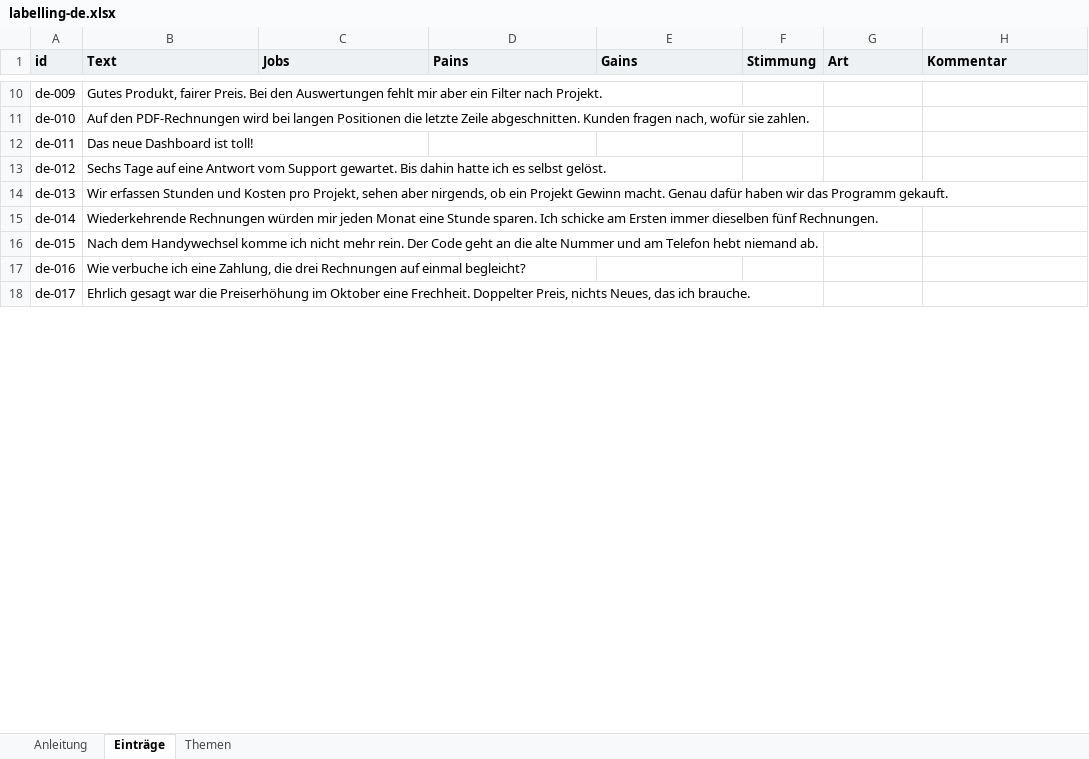
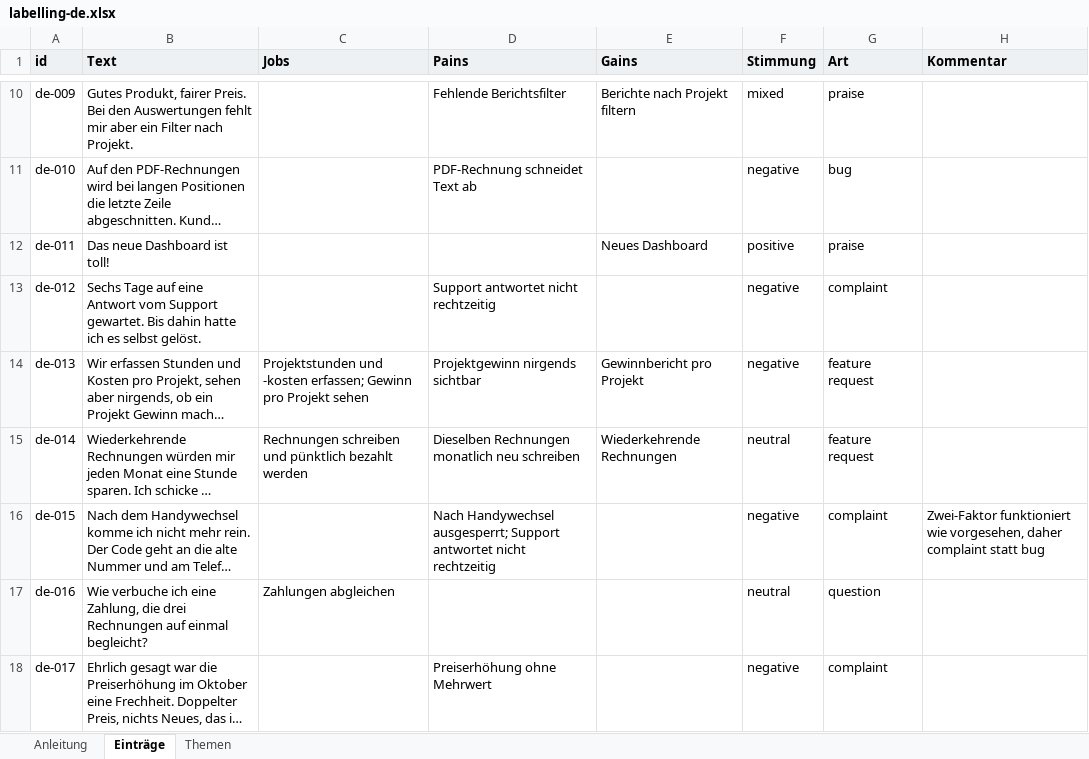
Before and after one commit to akojif/painfold, an Excel workbook: data/eval/analysis/labelling-de.xlsx, sheet Einträge, drawn as a sheet; only a part is shown, gaps mark what is left out; long unchanged cells end in …; values as stored, in another font and other column widths than the file's, no borders; the diff covers the shown part only; the diff names each change by its address in the sheet, - before the commit and + after, or states it on an @@ line.

Commit message:
Analysis evaluation: gold labels and theme merges
English items labelled by Francis, German items by a classmate on their
own, with the English labels available. Pain and gain names were merged
afterwards so grouping can be measured: suggested from the names alone,
without any Painfold output, and reviewed by Francis. merge-<lang>.xlsx
keeps each original name (column B) next to its merged name (column D);
only names changed, never which pains and gains belong to a row.

Distinct names after merging: English 73 to 64 pains, 54 to 52 gains;
German 72 to 63 pains, 55 to 53 gains. Both files convert with
npm run labels:convert without problems.

Part of #129.

```diff
--- a/data/eval/analysis/labelling-de.xlsx (sheet Einträge)
+++ b/data/eval/analysis/labelling-de.xlsx (sheet Einträge)
-D10 (Pains): (empty)
+D10 (Pains): Fehlende Berichtsfilter
-E10 (Gains): (empty)
+E10 (Gains): Berichte nach Projekt filtern
-F10 (Stimmung): (empty)
+F10 (Stimmung): mixed
-G10 (Art): (empty)
+G10 (Art): praise
-D11 (Pains): (empty)
+D11 (Pains): PDF-Rechnung schneidet Text ab
-F11 (Stimmung): (empty)
+F11 (Stimmung): negative
-G11 (Art): (empty)
+G11 (Art): bug
-E12 (Gains): (empty)
+E12 (Gains): Neues Dashboard
-F12 (Stimmung): (empty)
+F12 (Stimmung): positive
-G12 (Art): (empty)
+G12 (Art): praise
-D13 (Pains): (empty)
+D13 (Pains): Support antwortet nicht rechtzeitig
-F13:F14 (Stimmung): (empty)
+F13:F14 (Stimmung): negative
-G13 (Art): (empty)
+G13 (Art): complaint
-C14 (Jobs): (empty)
+C14 (Jobs): Projektstunden und -kosten erfassen; Gewinn pro Projekt sehen
-D14 (Pains): (empty)
+D14 (Pains): Projektgewinn nirgends sichtbar
-E14 (Gains): (empty)
+E14 (Gains): Gewinnbericht pro Projekt
-G14:G15 (Art): (empty)
+G14:G15 (Art): feature request
-C15 (Jobs): (empty)
+C15 (Jobs): Rechnungen schreiben und pünktlich bezahlt werden
-D15 (Pains): (empty)
+D15 (Pains): Dieselben Rechnungen monatlich neu schreiben
-E15 (Gains): (empty)
+E15 (Gains): Wiederkehrende Rechnungen
-F15 (Stimmung): (empty)
+F15 (Stimmung): neutral
-D16 (Pains): (empty)
+D16 (Pains): Nach Handywechsel ausgesperrt; Support antwortet nicht rechtzeitig
-F16 (Stimmung): (empty)
+F16 (Stimmung): negative
-G16 (Art): (empty)
+G16 (Art): complaint
-H16 (Kommentar): (empty)
+H16 (Kommentar): Zwei-Faktor funktioniert wie vorgesehen, daher complaint statt bug
-C17 (Jobs): (empty)
+C17 (Jobs): Zahlungen abgleichen
-F17 (Stimmung): (empty)
+F17 (Stimmung): neutral
-G17 (Art): (empty)
+G17 (Art): question
-D18 (Pains): (empty)
+D18 (Pains): Preiserhöhung ohne Mehrwert
-F18 (Stimmung): (empty)
+F18 (Stimmung): negative
-G18 (Art): (empty)
+G18 (Art): complaint
```
Also changed, not shown: 413 edited cells elsewhere in this sheet, sheet Themen, data/eval/analysis/labelling-en.xlsx, 5 other files.
